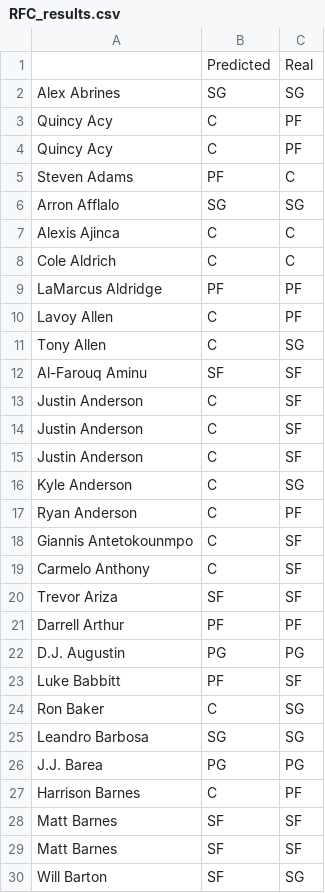
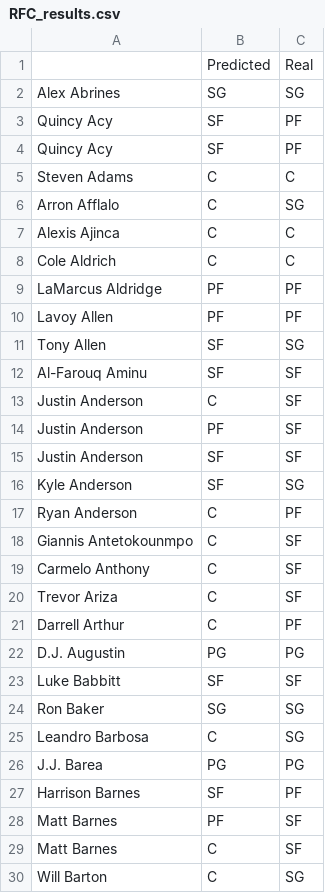
Before and after one commit to OneZeroBeatz/NBAPlayersPositionPredicition, a CSV file: RFC_results.csv, drawn as a sheet; only a part is shown; the diff covers the shown part only.

```diff
--- a/RFC_results.csv
+++ b/RFC_results.csv
@@ -2,6 +2,6 @@
 Alex Abrines,SG,SG
-Quincy Acy,C,PF
-Quincy Acy,C,PF
-Steven Adams,PF,C
-Arron Afflalo,SG,SG
+Quincy Acy,SF,PF
+Quincy Acy,SF,PF
+Steven Adams,C,C
+Arron Afflalo,C,SG
 Alexis Ajinca,C,C
@@ -9,9 +9,9 @@ Cole Aldrich,C,C
 LaMarcus Aldridge,PF,PF
-Lavoy Allen,C,PF
-Tony Allen,C,SG
+Lavoy Allen,PF,PF
+Tony Allen,SF,SG
 Al-Farouq Aminu,SF,SF
 Justin Anderson,C,SF
-Justin Anderson,C,SF
-Justin Anderson,C,SF
-Kyle Anderson,C,SG
+Justin Anderson,PF,SF
+Justin Anderson,SF,SF
+Kyle Anderson,SF,SG
 Ryan Anderson,C,PF
@@ -19,12 +19,12 @@ Giannis Antetokounmpo,C,SF
 Carmelo Anthony,C,SF
-Trevor Ariza,SF,SF
-Darrell Arthur,PF,PF
+Trevor Ariza,C,SF
+Darrell Arthur,C,PF
 D.J. Augustin,PG,PG
-Luke Babbitt,PF,SF
-Ron Baker,C,SG
-Leandro Barbosa,SG,SG
+Luke Babbitt,SF,SF
+Ron Baker,SG,SG
+Leandro Barbosa,C,SG
 J.J. Barea,PG,PG
-Harrison Barnes,C,PF
-Matt Barnes,SF,SF
-Matt Barnes,SF,SF
-Will Barton,SF,SG
+Harrison Barnes,SF,PF
+Matt Barnes,PF,SF
+Matt Barnes,C,SF
+Will Barton,C,SG
```
Also changed, not shown: 2 added rows, 2 removed rows, 1 moved row and 108 edited cells elsewhere in this file, 1 other file.
